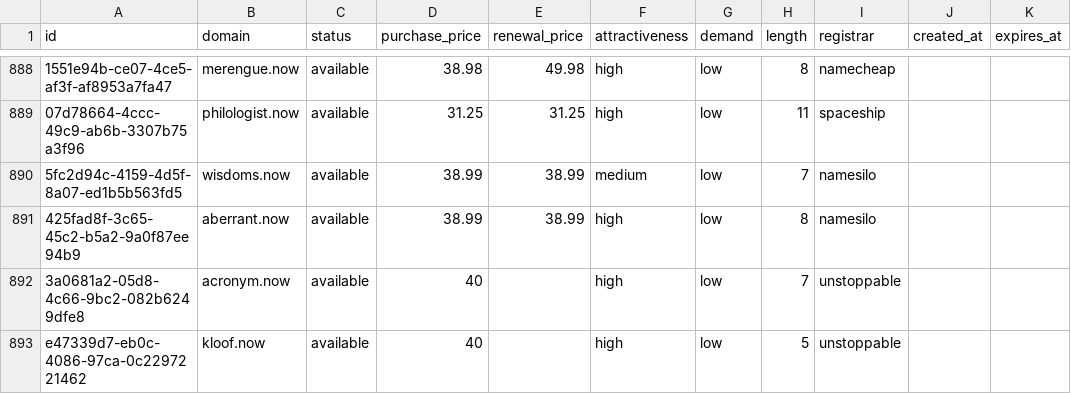
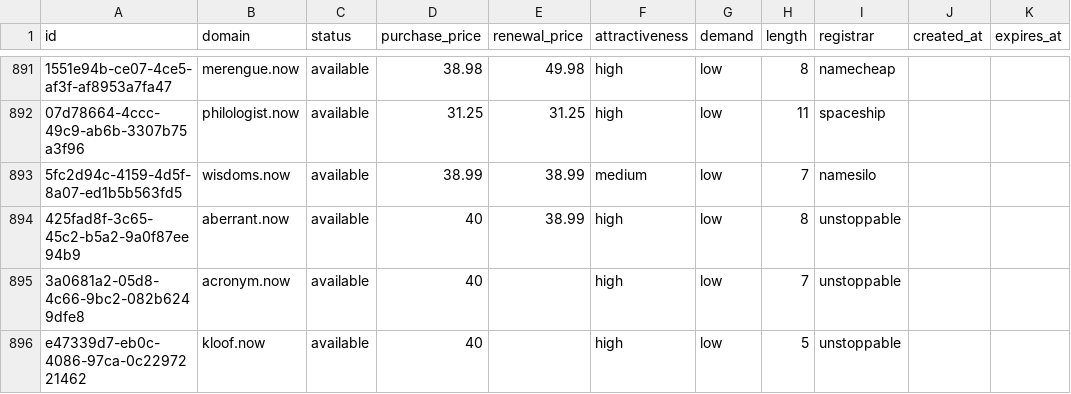
Before and after one commit to UniqueDomains/now-oneword-domains, a CSV file: now.csv, drawn as a sheet; only a part is shown, gaps mark what is left out; addresses are those after the commit; the diff covers the shown part only; the diff names each change by its address in the sheet, - before the commit and + after, or states it on an @@ line.

```diff
--- a/now.csv
+++ b/now.csv
-D894 (purchase_price): 38.99
+D894 (purchase_price): 40
-I894 (registrar): namesilo
+I894 (registrar): unstoppable
```
Also changed, not shown: 3 added rows, 3 removed rows and 4 edited cells elsewhere in this file, 5 other files.
